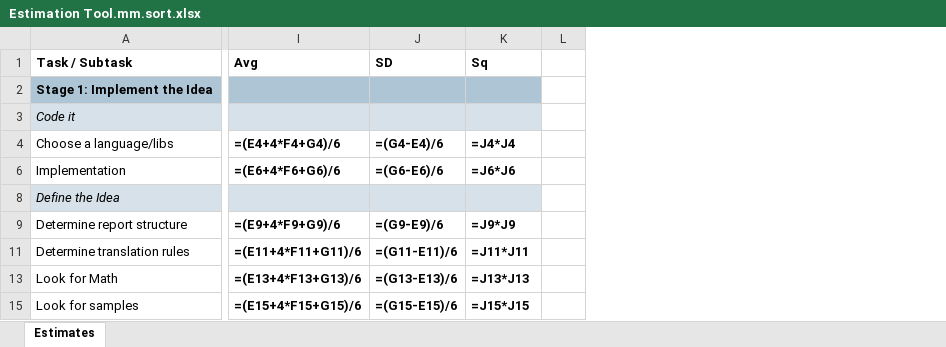
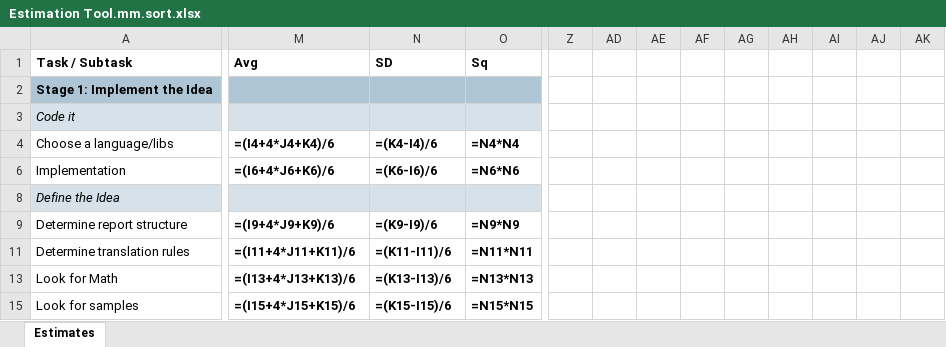
Before and after one commit to zhuj/estimation-tools, an Excel workbook: example/Estimation Tool.mm.sort.xlsx, sheet Estimates, drawn as a sheet; only a part is shown, gaps mark what is left out; values as stored, in another font and other column widths than the file's, no borders; formulas without a stored value are shown as written; removed rows and columns are numbered as before the commit, all else as after; the diff covers the shown part only; the diff names each change by its address in the sheet, - before the commit and + after, or states it on an @@ line.

```diff
--- a/example/Estimation Tool.mm.sort.xlsx (sheet Estimates)
+++ b/example/Estimation Tool.mm.sort.xlsx (sheet Estimates)
-column L, empty
@@ column Z unhidden, empty @@
+column AD, empty
+column AE, empty
+column AF, empty
+column AG, empty
+column AH, empty
+column AI, empty
+column AJ, empty
+column AK, empty
-M4 (Avg): =(E4+4*F4+G4)/6
+M4 (Avg): =(I4+4*J4+K4)/6
-N4 (SD): =(G4-E4)/6
+N4 (SD): =(K4-I4)/6
-O4 (Sq): =J4*J4
+O4 (Sq): =N4*N4
-M6 (Avg): =(E6+4*F6+G6)/6
+M6 (Avg): =(I6+4*J6+K6)/6
-N6 (SD): =(G6-E6)/6
+N6 (SD): =(K6-I6)/6
-O6 (Sq): =J6*J6
+O6 (Sq): =N6*N6
-M9 (Avg): =(E9+4*F9+G9)/6
+M9 (Avg): =(I9+4*J9+K9)/6
-N9 (SD): =(G9-E9)/6
+N9 (SD): =(K9-I9)/6
-O9 (Sq): =J9*J9
+O9 (Sq): =N9*N9
-M11 (Avg): =(E11+4*F11+G11)/6
+M11 (Avg): =(I11+4*J11+K11)/6
-N11 (SD): =(G11-E11)/6
+N11 (SD): =(K11-I11)/6
-O11 (Sq): =J11*J11
+O11 (Sq): =N11*N11
-M13 (Avg): =(E13+4*F13+G13)/6
+M13 (Avg): =(I13+4*J13+K13)/6
-N13 (SD): =(G13-E13)/6
+N13 (SD): =(K13-I13)/6
-O13 (Sq): =J13*J13
+O13 (Sq): =N13*N13
-M15 (Avg): =(E15+4*F15+G15)/6
+M15 (Avg): =(I15+4*J15+K15)/6
-N15 (SD): =(G15-E15)/6
+N15 (SD): =(K15-I15)/6
-O15 (Sq): =J15*J15
+O15 (Sq): =N15*N15
```
Also changed, not shown: 1 added row, 14 added columns, 76 edited cells and cell formats elsewhere in this sheet, hidden cells, example/Estimation Tool.mm.deep.xlsx, example/Estimation Tool.mm.filter.xlsx, 11 other files.
